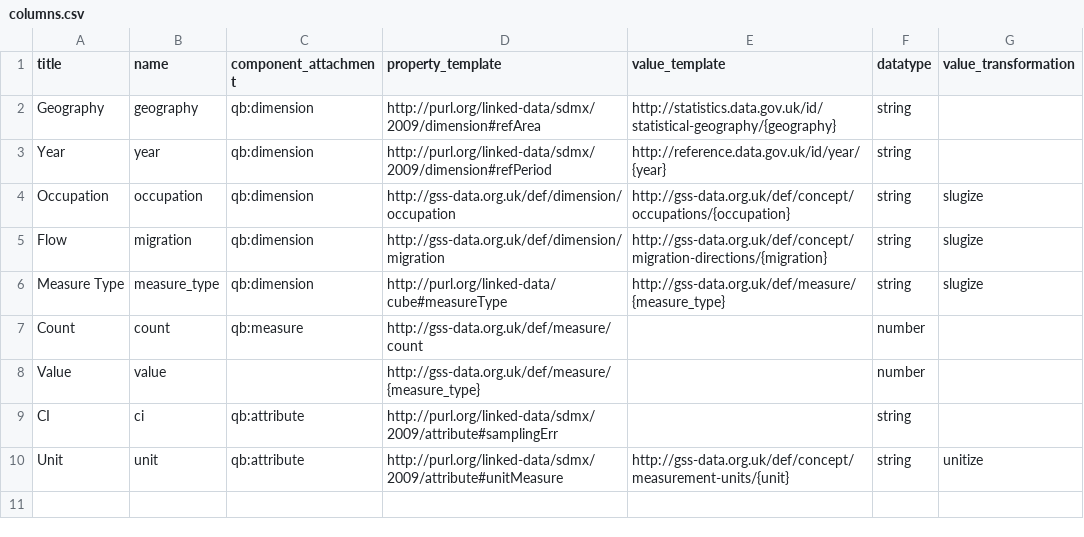
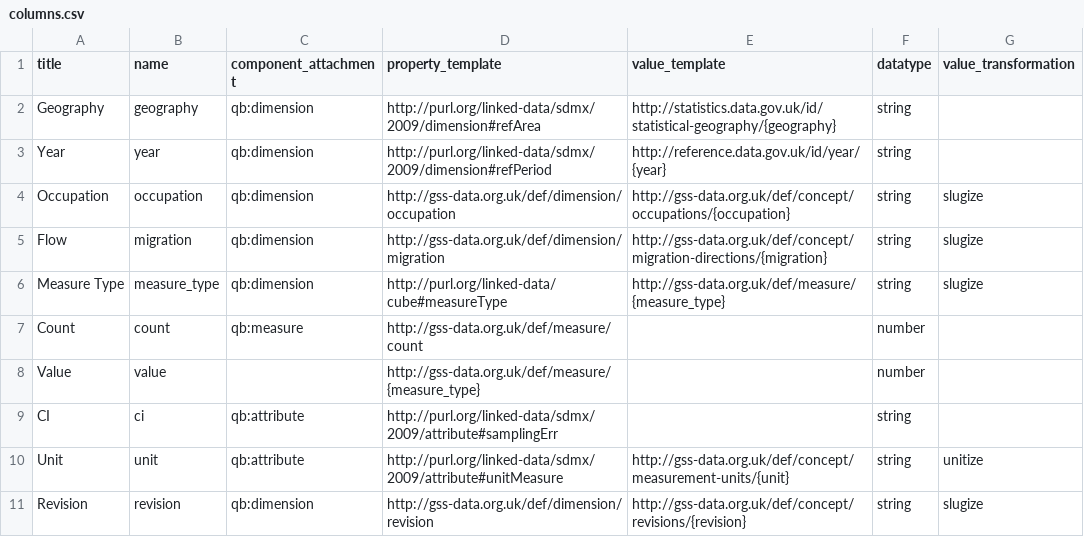
Before and after one commit to GSS-Cogs/ONS-LTIM-Occupation, a CSV file: metadata/columns.csv, drawn as a sheet.

Commit message:
Add Revision

```diff
--- a/metadata/columns.csv
+++ b/metadata/columns.csv
@@ -10 +10,2 @@ CI,ci,qb:attribute,http://purl.org/linked-data/sdmx/2009/attribute#samplingErr,,
 Unit,unit,qb:attribute,http://purl.org/linked-data/sdmx/2009/attribute#unitMeasure,http://gss-data.org.uk/def/concept/measurement-units/{unit},string,unitize
+Revision,revision,qb:dimension,http://gss-data.org.uk/def/dimension/revision,http://gss-data.org.uk/def/concept/revisions/{revision},string,slugize
```
